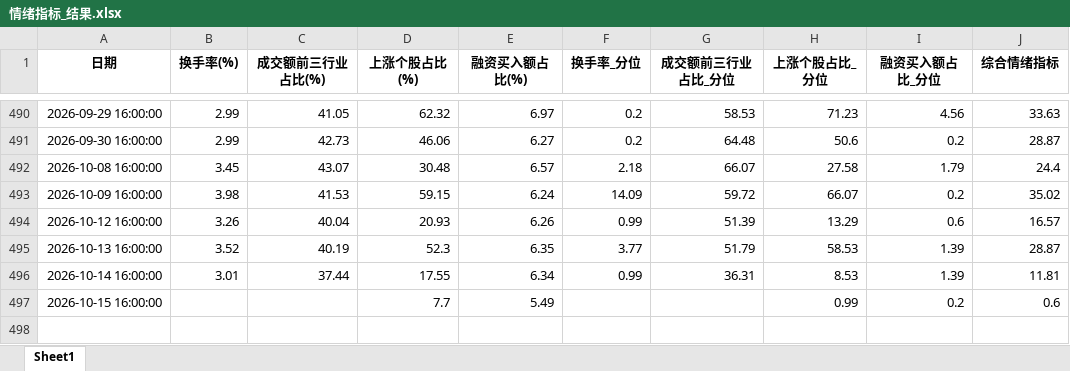
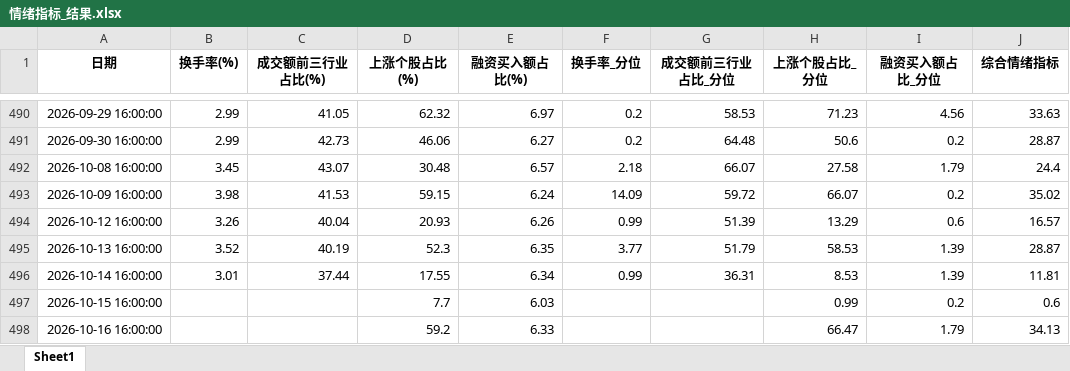
Before and after one commit to wsjjasper/share, an Excel workbook: docs/情绪指标_结果.xlsx, sheet Sheet1, drawn as a sheet; only a part is shown, gaps mark what is left out; values as stored, in another font and other column widths than the file's, no borders; the diff names each change by its address in the sheet, - before the commit and + after, or states it on an @@ line.

```diff
--- a/docs/情绪指标_结果.xlsx (sheet Sheet1)
+++ b/docs/情绪指标_结果.xlsx (sheet Sheet1)
-E497 (融资买入额占比(%)): 5.49
+E497 (融资买入额占比(%)): 6.03
+row 498: 2026-10-16 16:00:00 |  |  | 59.2 | 6.33 |  |  | 66.47 | 1.79 | 34.13
```
Also changed, not shown: docs/副本万得全A.xlsx, 副本万得全A.xlsx, 10 other files.
